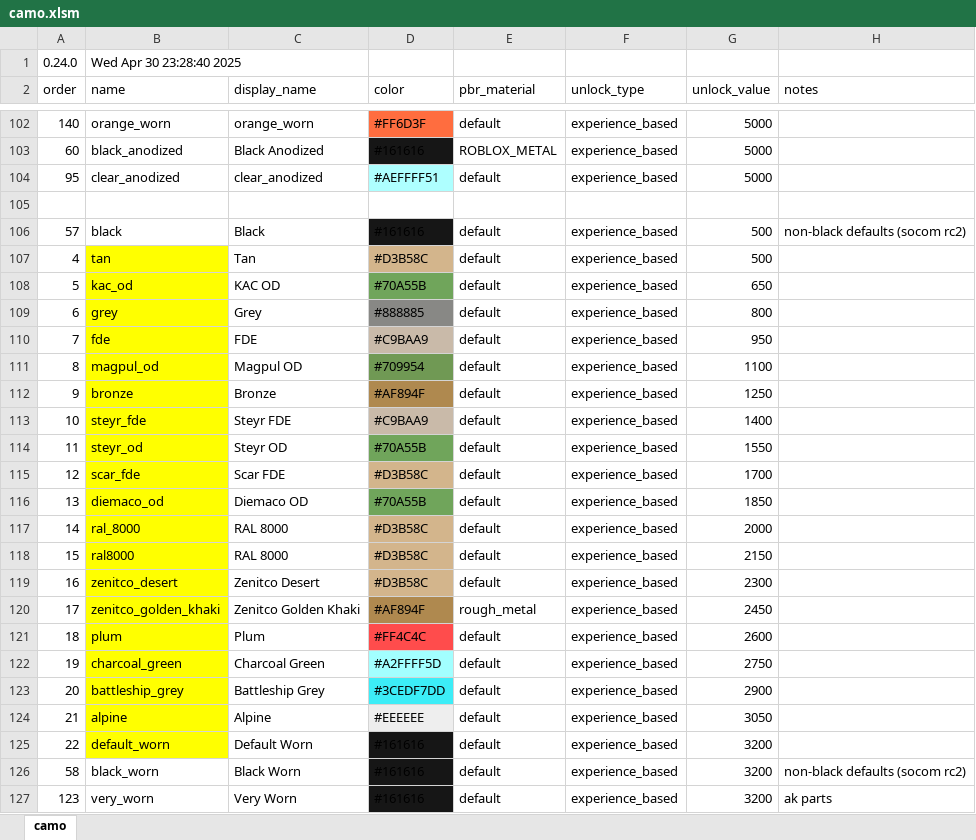
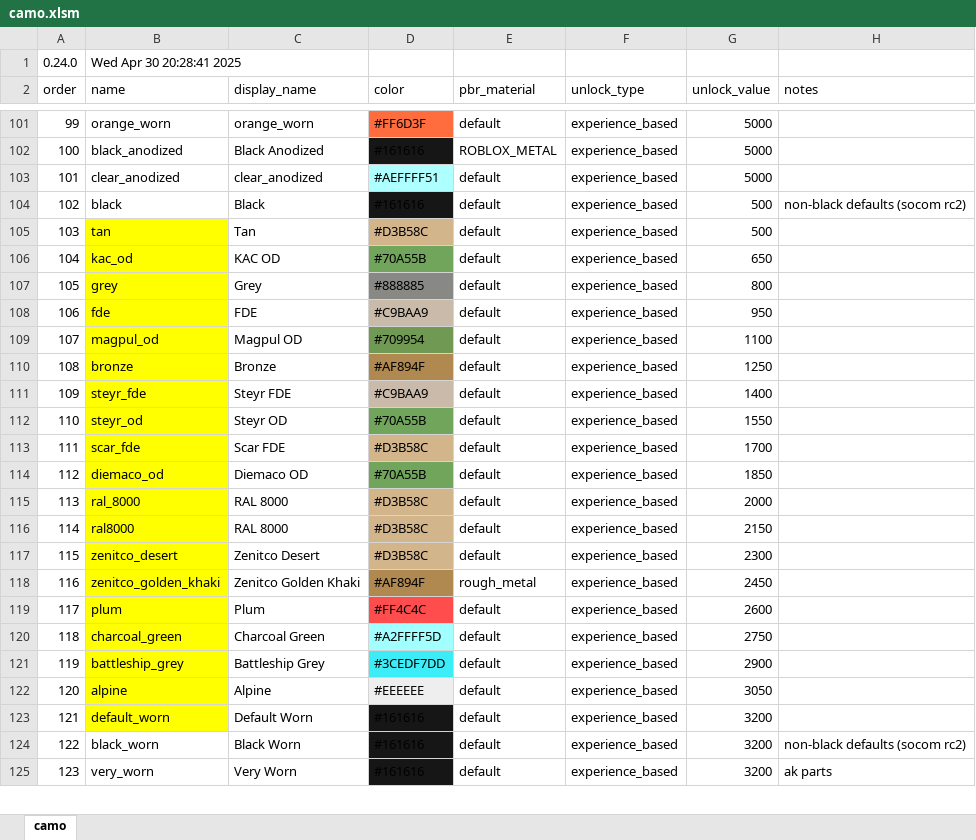
Before and after one commit to recoil-group/deadline-balancing, an Excel workbook: camo.xlsm, sheet camo, drawn as a sheet; only a part is shown, gaps mark what is left out; values as stored, in another font and other column widths than the file's, no borders; removed rows and columns are numbered as before the commit, all else as after; the diff covers the shown part only; the diff names each change by its address in the sheet, - before the commit and + after, or states it on an @@ line.

Commit message:
update order and names

```diff
--- a/camo.xlsm (sheet camo)
+++ b/camo.xlsm (sheet camo)
-B1 (name): Wed Apr 30 23:28:40 2025
+B1 (name): Wed Apr 30 20:28:41 2025
-A101 (order): 140
+A101 (order): 99
-A102 (order): 60
+A102 (order): 100
-A103 (order): 95
+A103 (order): 101
-row 105: (empty)
-A104 (order): 57
+A104 (order): 102
-A105 (order): 4
+A105 (order): 103
-A106 (order): 5
+A106 (order): 104
-A107 (order): 6
+A107 (order): 105
-A108 (order): 7
+A108 (order): 106
-A109 (order): 8
+A109 (order): 107
-A110 (order): 9
+A110 (order): 108
-A111 (order): 10
+A111 (order): 109
-A112 (order): 11
+A112 (order): 110
-A113 (order): 12
+A113 (order): 111
-A114 (order): 13
+A114 (order): 112
-A115 (order): 14
+A115 (order): 113
-A116 (order): 15
+A116 (order): 114
-A117 (order): 16
+A117 (order): 115
-A118 (order): 17
+A118 (order): 116
-A119 (order): 18
+A119 (order): 117
-A120 (order): 19
+A120 (order): 118
-A121 (order): 20
+A121 (order): 119
-A122 (order): 21
+A122 (order): 120
-A123 (order): 22
+A123 (order): 121
-A124 (order): 58
+A124 (order): 122
```
Also changed, not shown: 3 removed rows, 134 edited cells and cell formats elsewhere in this sheet, 1 other file.
